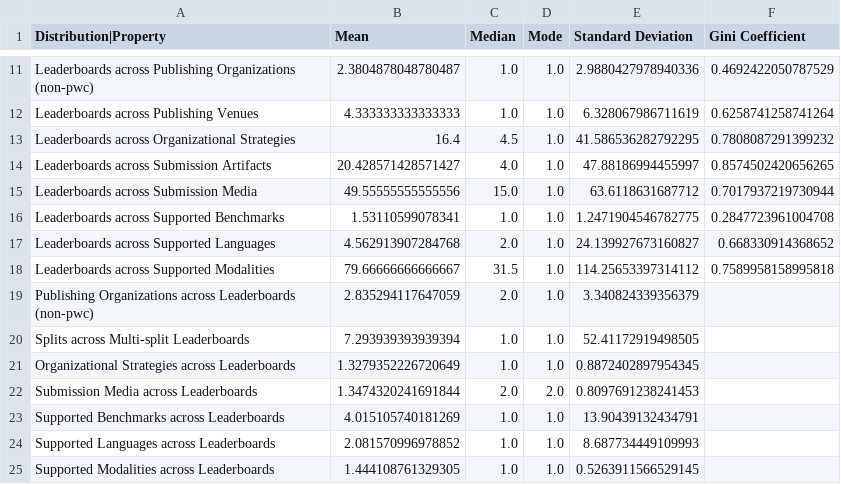
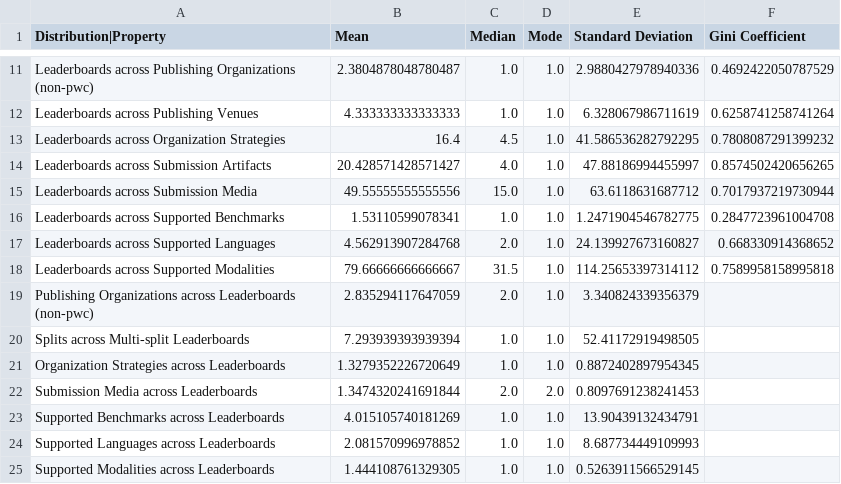
Before and after one commit to zhimin-z/Foundation-Model-Leaderboard-Survey, a CSV file: meta/rq1/leaderboard_statistics.csv, drawn as a sheet; only a part is shown, gaps mark what is left out.

```diff
--- a/meta/rq1/leaderboard_statistics.csv
+++ b/meta/rq1/leaderboard_statistics.csv
@@ -12,3 +12,3 @@ Leaderboards across Publishing Organizations (non-pwc),2.3804878048780487,1.0,1.
 Leaderboards across Publishing Venues,4.333333333333333,1.0,1.0,6.328067986711619,0.6258741258741264
-Leaderboards across Organizational Strategies,16.4,4.5,1.0,41.586536282792295,0.7808087291399232
+Leaderboards across Organization Strategies,16.4,4.5,1.0,41.586536282792295,0.7808087291399232
 Leaderboards across Submission Artifacts,20.428571428571427,4.0,1.0,47.88186994455997,0.8574502420656265
@@ -20,3 +20,3 @@ Publishing Organizations across Leaderboards (non-pwc),2.835294117647059,2.0,1.0
 Splits across Multi-split Leaderboards,7.293939393939394,1.0,1.0,52.41172919498505,
-Organizational Strategies across Leaderboards,1.3279352226720649,1.0,1.0,0.8872402897954345,
+Organization Strategies across Leaderboards,1.3279352226720649,1.0,1.0,0.8872402897954345,
 Submission Media across Leaderboards,1.3474320241691844,2.0,2.0,0.8097691238241453,
```
Also changed, not shown: 1 other file.
